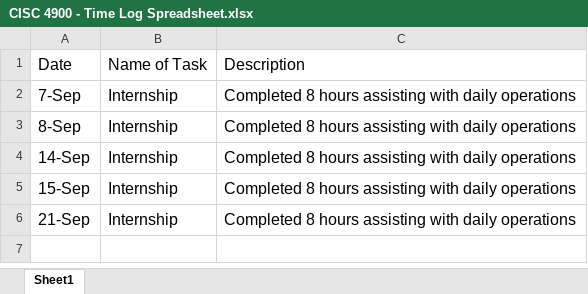
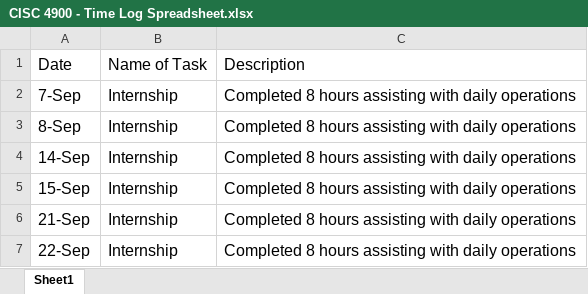
Before and after one commit to nicole-levin/CISC4900, an Excel workbook: CISC 4900 - Time Log Spreadsheet.xlsx, sheet Sheet1, drawn as a sheet; values as stored, in another font and other column widths than the file's, no borders; the diff names each change by its address in the sheet, - before the commit and + after, or states it on an @@ line.

Commit message:
Task: Completed daily operations, 8 hours, 09/22

```diff
--- a/CISC 4900 - Time Log Spreadsheet.xlsx (sheet Sheet1)
+++ b/CISC 4900 - Time Log Spreadsheet.xlsx (sheet Sheet1)
+row 7: 22-Sep | Internship | Completed 8 hours assisting with daily operations
```
